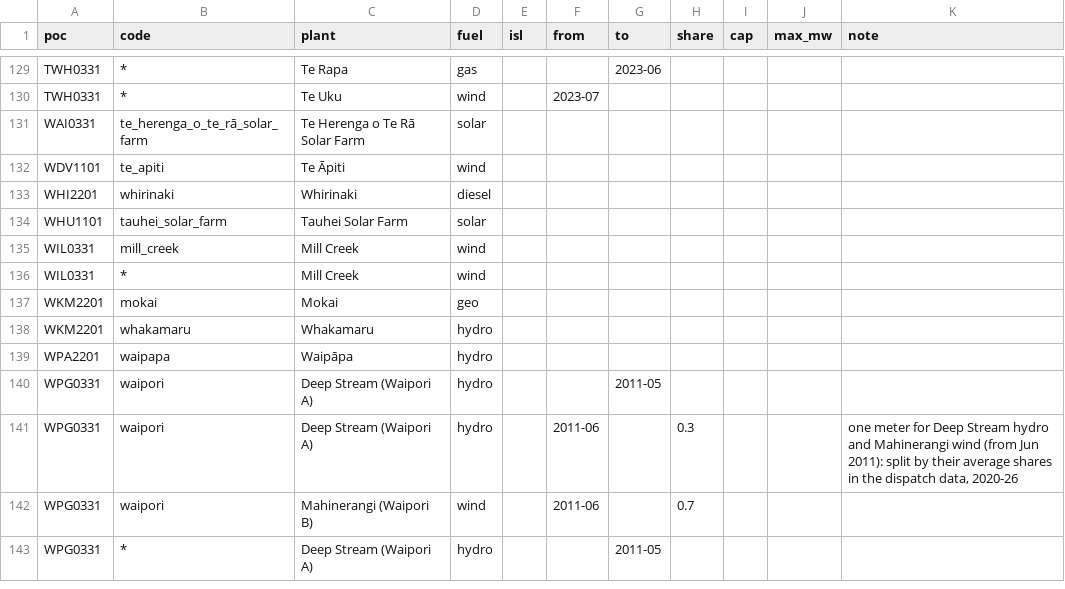
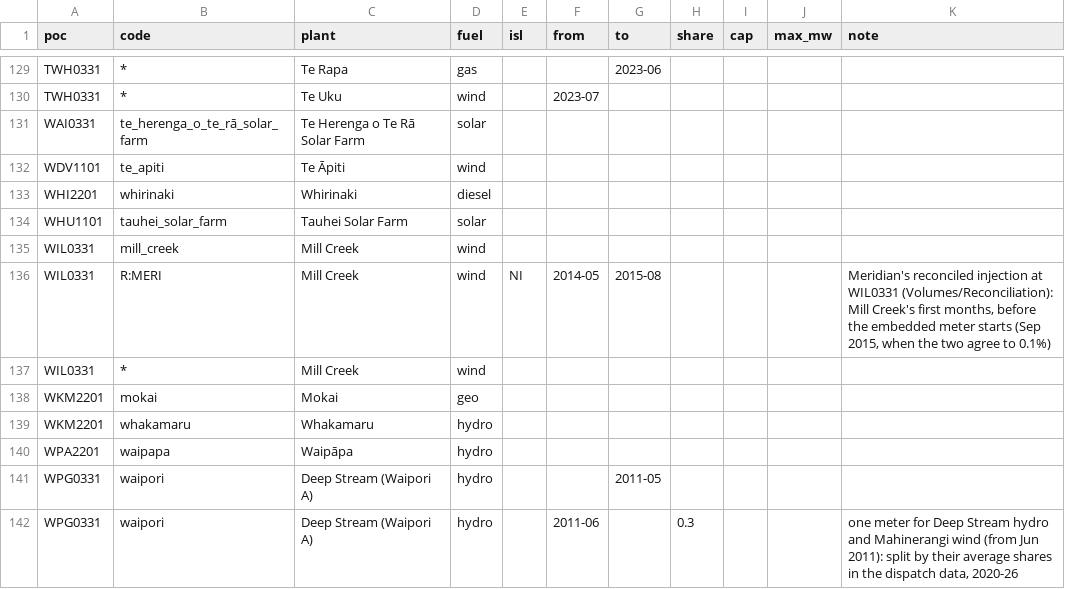
Before and after one commit to elenz-nz/elenz, a CSV file: facilities/metered_plants.csv, drawn as a sheet; only a part is shown, gaps mark what is left out; the shorter side is filled out with more unchanged rows; the diff names each change by its address in the sheet, - before the commit and + after, or states it on an @@ line.

```diff
--- a/facilities/metered_plants.csv
+++ b/facilities/metered_plants.csv
+row 136: WIL0331 | R:MERI | Mill Creek | wind | NI | 2014-05 | 2015-08 |  |  |  | Meridian's reconciled injection at WIL0331 (Volumes/Reconciliation): Mill Creek's first months, before the embedded meter starts (Sep 2015, when the two agree to 0.1%)
```
Also changed, not shown: facilities/plant_capacity.csv, 5 other files.
